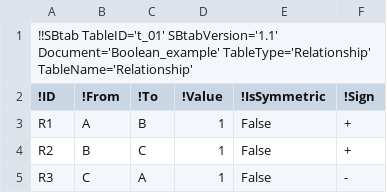
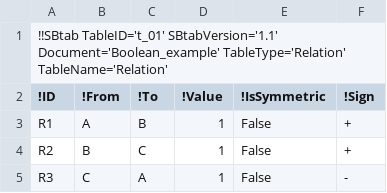
Before and after one commit to tlubitz/SBtab, a TSV file: sbtab_examples/feed_forward_loop_Relationship.tsv, drawn as a sheet.

Commit message:
replaced Relationship -> Relation

```diff
--- a/sbtab_examples/feed_forward_loop_Relationship.tsv
+++ b/sbtab_examples/feed_forward_loop_Relationship.tsv
@@ -1,2 +1,2 @@
-!!SBtab TableID='t_01' SBtabVersion='1.1' Document='Boolean_example' TableType='Relationship' TableName='Relationship'					
+!!SBtab TableID='t_01' SBtabVersion='1.1' Document='Boolean_example' TableType='Relation' TableName='Relation'					
 !ID	!From	!To	!Value	!IsSymmetric	!Sign
```
